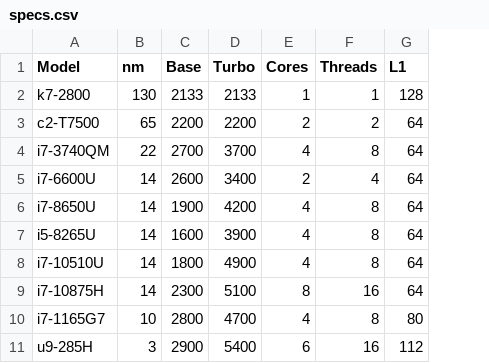
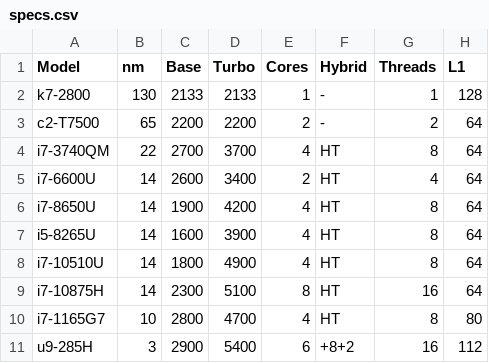
Before and after one commit to arni-magnusson/cpu, a CSV file: my_laptops/data/specs.csv, drawn as a sheet; only a part is shown; the diff names each change by its address in the sheet, - before the commit and + after, or states it on an @@ line.

Commit message:
Detailed specs

```diff
--- a/my_laptops/data/specs.csv
+++ b/my_laptops/data/specs.csv
+column F (Hybrid), rows 2-11: - | - | HT | HT | HT | HT | HT | HT | HT | +8+2
```
Also changed, not shown: my_laptops/output/specs.csv, my_laptops/report/specs.csv, 3 other files.
